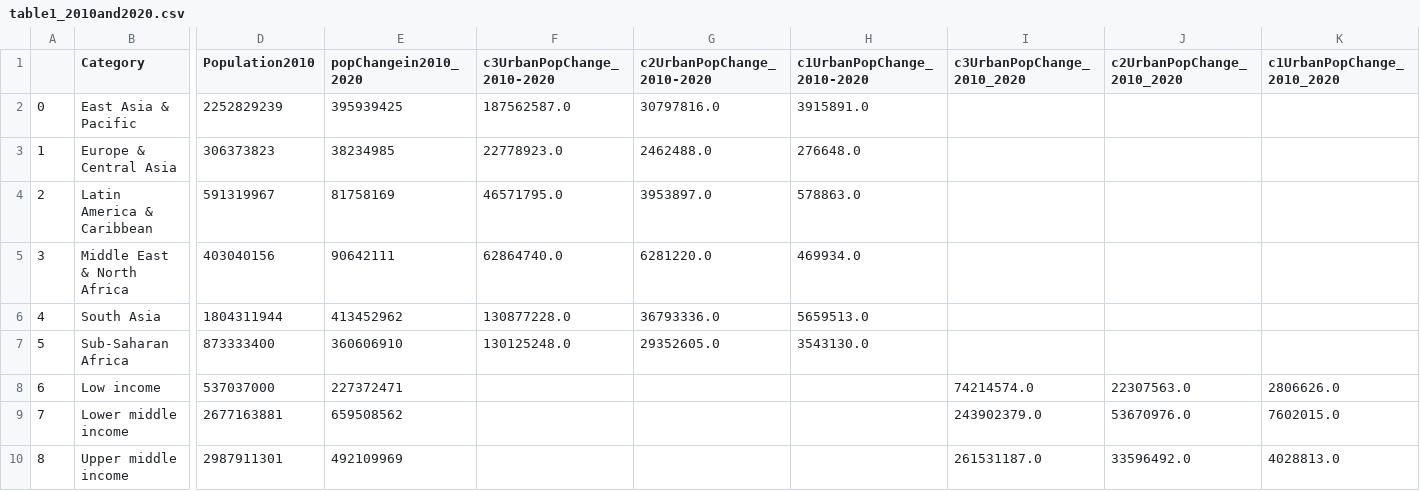
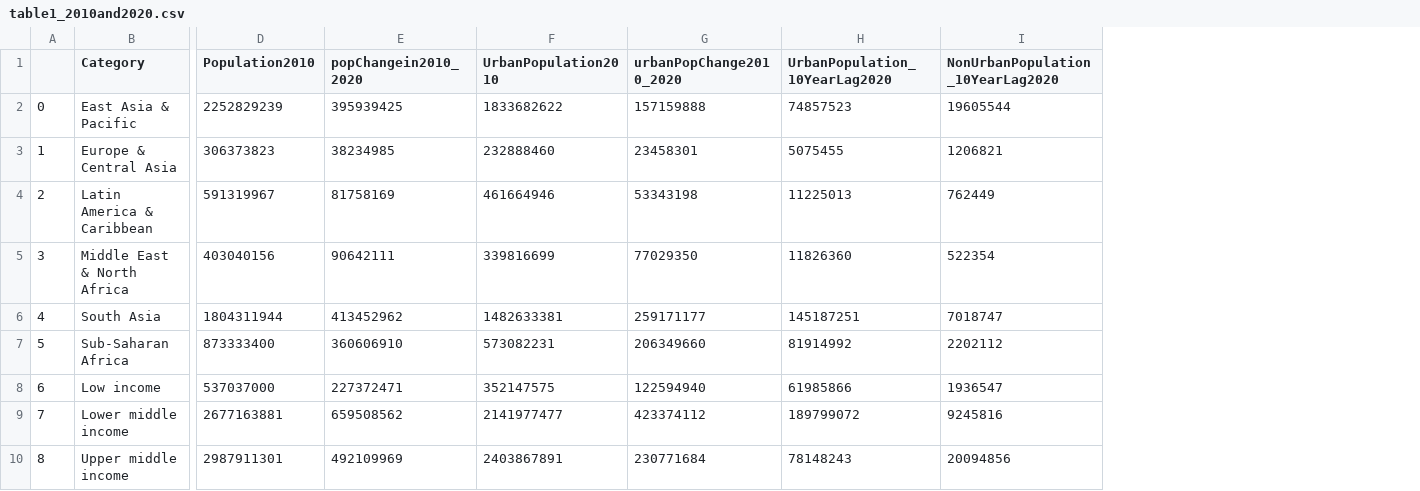
Before and after one commit to ssmunir/Urban-GEE, a CSV file: Data/Results/urban def 2/table1_2010and2020.csv, drawn as a sheet; only a part is shown, gaps mark what is left out; removed rows and columns are numbered as before the commit, all else as after; the diff names each change by its address in the sheet, - before the commit and + after, or states it on an @@ line.

```diff
--- a/Data/Results/urban def 2/table1_2010and2020.csv
+++ b/Data/Results/urban def 2/table1_2010and2020.csv
-column F (c3UrbanPopChange_2010-2020), rows 2-7: 187562587.0 | 22778923.0 | 46571795.0 | 62864740.0 | 130877228.0 | 130125248.0
-column G (c2UrbanPopChange_2010-2020), rows 2-7: 30797816.0 | 2462488.0 | 3953897.0 | 6281220.0 | 36793336.0 | 29352605.0
-column H (c1UrbanPopChange_2010-2020), rows 2-7: 3915891.0 | 276648.0 | 578863.0 | 469934.0 | 5659513.0 | 3543130.0
-column I (c3UrbanPopChange_2010_2020), rows 8-10: 74214574.0 | 243902379.0 | 261531187.0
-column J (c2UrbanPopChange_2010_2020), rows 8-10: 22307563.0 | 53670976.0 | 33596492.0
-column K (c1UrbanPopChange_2010_2020), rows 8-10: 2806626.0 | 7602015.0 | 4028813.0
+column F (UrbanPopulation2010), rows 2-10: 1833682622 | 232888460 | 461664946 | 339816699 | 1482633381 | 573082231 | 352147575 | 2141977477 | 2403867891
+column G (urbanPopChange2010_2020), rows 2-10: 157159888 | 23458301 | 53343198 | 77029350 | 259171177 | 206349660 | 122594940 | 423374112 | 230771684
+column H (UrbanPopulation_10YearLag2020), rows 2-10: 74857523 | 5075455 | 11225013 | 11826360 | 145187251 | 81914992 | 61985866 | 189799072 | 78148243
+column I (NonUrbanPopulation_10YearLag2020), rows 2-10: 19605544 | 1206821 | 762449 | 522354 | 7018747 | 2202112 | 1936547 | 9245816 | 20094856
```
Also changed, not shown: Data/Results/urban def 2/full_population_data.csv, Data/Results/urban def 2/table1_2010and2030.csv, 27 other files.
